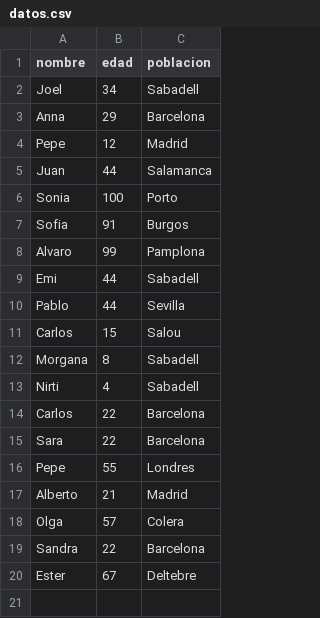
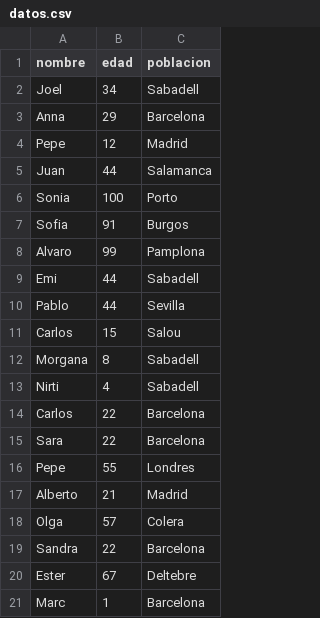
Before and after one commit to oathmind/curso-git-joel, a CSV file: datos.csv, drawn as a sheet.

Commit message:
Add Marc

```diff
--- a/datos.csv
+++ b/datos.csv
@@ -20 +20,2 @@ Sandra;22;Barcelona
 Ester;67;Deltebre
+Marc;1;Barcelona
```
